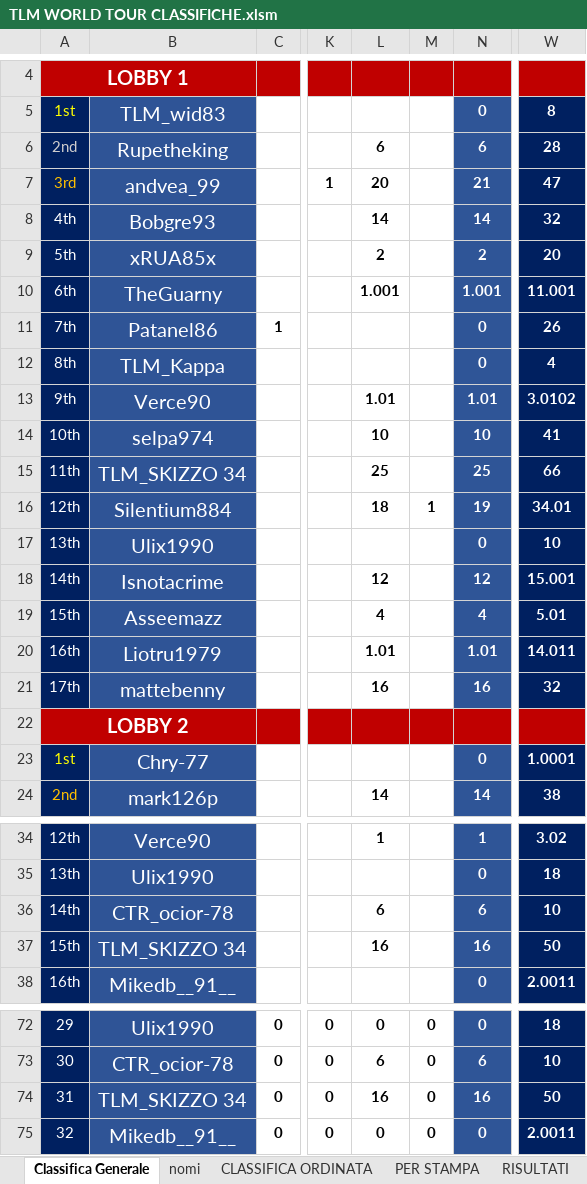
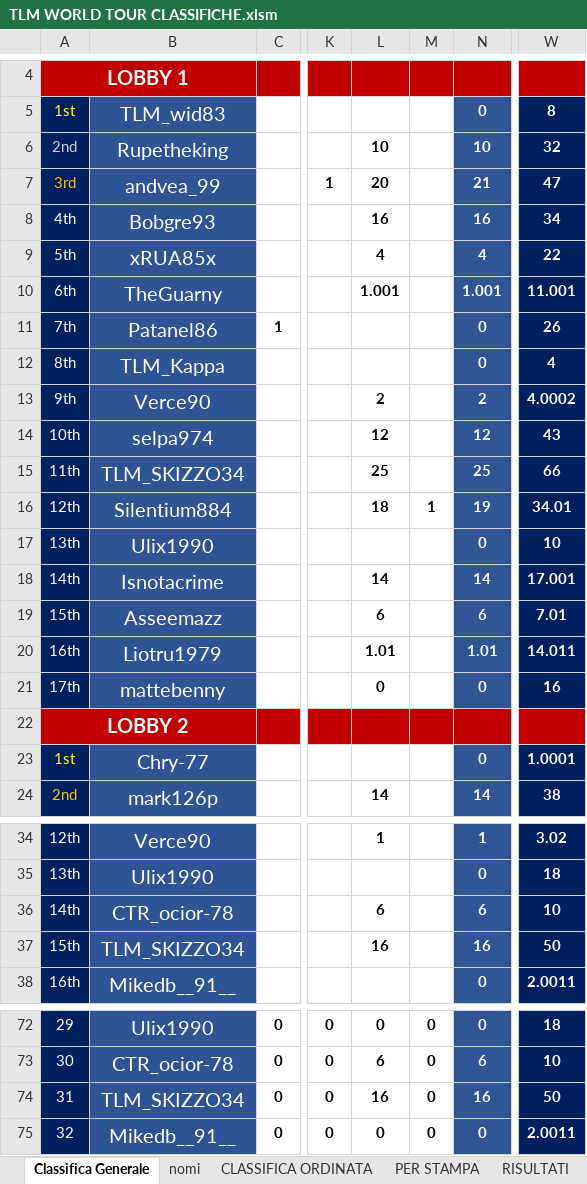
Before and after one commit to Parenji/AllTraction, an Excel workbook: backend/TLM WORLD TOUR CLASSIFICHE.xlsm, sheet Classifica Generale, drawn as a sheet; only a part is shown, gaps mark what is left out; values as stored, in another font and other column widths than the file's, no borders; the diff covers the shown part only; the diff names each change by its address in the sheet, - before the commit and + after, or states it on an @@ line.

```diff
--- a/backend/TLM WORLD TOUR CLASSIFICHE.xlsm (sheet Classifica Generale)
+++ b/backend/TLM WORLD TOUR CLASSIFICHE.xlsm (sheet Classifica Generale)
-L6: 6
+L6: 10
-N6: 6
+N6: 10
-W6: 28
+W6: 32
-L8: 14
+L8: 16
-N8: 14
+N8: 16
-W8: 32
+W8: 34
-L9: 2
+L9: 4
-N9: 2
+N9: 4
-W9: 20
+W9: 22
-L13: 1.01
+L13: 2
-N13: 1.01
+N13: 2
-W13: 3.0102
+W13: 4.0002
-L14: 10
+L14: 12
-N14: 10
+N14: 12
-W14: 41
+W14: 43
-B15: TLM_SKIZZO 34
+B15: TLM_SKIZZO34
-L18: 12
+L18: 14
-N18: 12
+N18: 14
-W18: 15.001
+W18: 17.001
-L19: 4
+L19: 6
-N19: 4
+N19: 6
-W19: 5.01
+W19: 7.01
-L21: 16
+L21: 0
-N21: 16
+N21: 0
-W21: 32
+W21: 16
-B37: TLM_SKIZZO 34
+B37: TLM_SKIZZO34
-B74: TLM_SKIZZO 34
+B74: TLM_SKIZZO34
```
Also changed, not shown: 22 edited cells elsewhere in this sheet, sheet CLASSIFICA ORDINATA, sheet PER STAMPA, sheet RISULTATI, sheet XSRESULTS, sheet Provvedimenti, sheet nomi, formulas that keep their value, backend/penalita/penalita.xlsx, backend/risultati/Risultati.xlsx, 5 other files.
